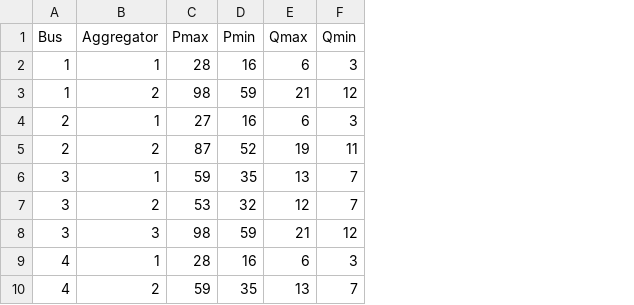
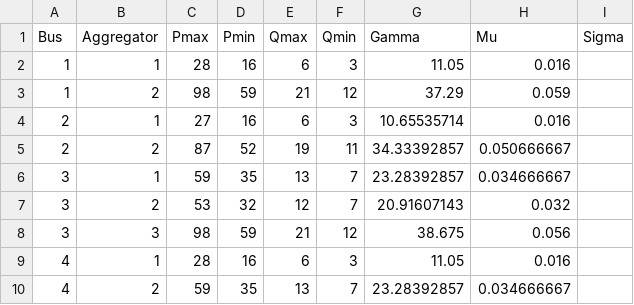
Before and after one commit to sachinthyh/social-equity-based-OPF, a CSV file: Data/aggr_raw_limits.csv, drawn as a sheet; only a part is shown; the diff names each change by its address in the sheet, - before the commit and + after, or states it on an @@ line.

Commit message:
Finalized all Sets and Parameters, after adding parameters for aggregators.

```diff
--- a/Data/aggr_raw_limits.csv
+++ b/Data/aggr_raw_limits.csv
+column G (Gamma), rows 2-10: 11.05 | 37.29 | 10.65535714 | 34.33392857 | 23.28392857 | 20.91607143 | 38.675 | 11.05 | 23.28392857
+column H (Mu), rows 2-10: 0.016 | 0.059 | 0.016 | 0.050666667 | 0.034666667 | 0.032 | 0.056 | 0.016 | 0.034666667
+column I (Sigma), empty
```
Also changed, not shown: 11 other files.
